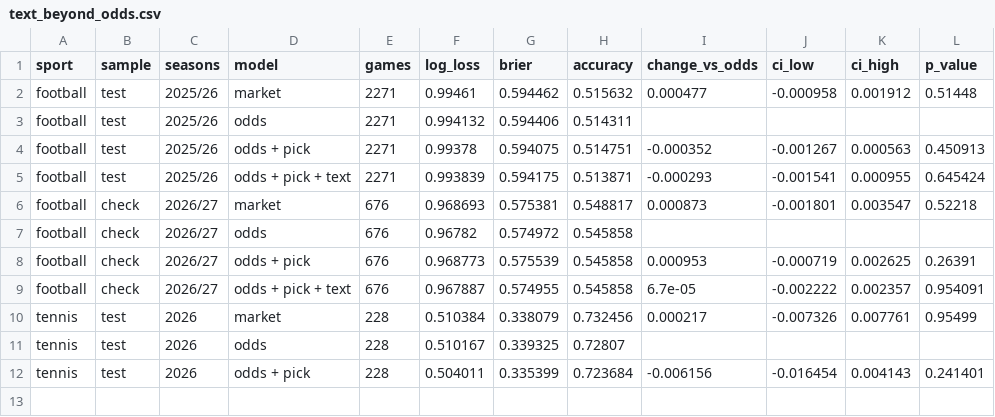
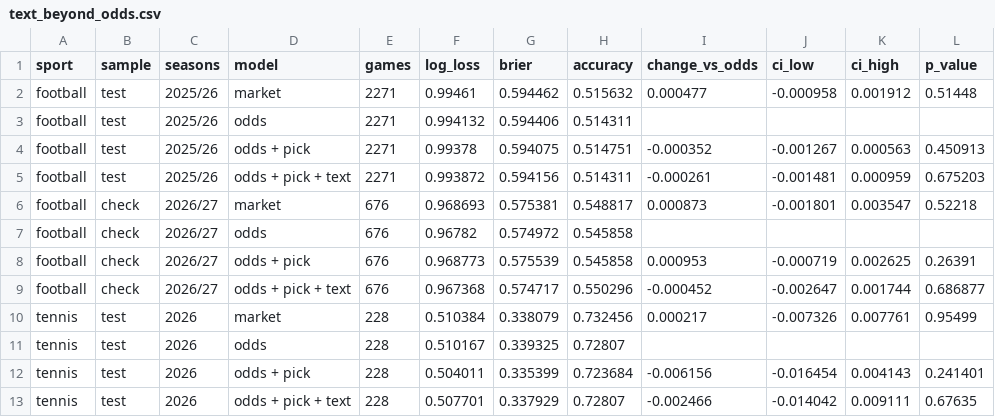
Before and after one commit to denishotii/pundits-vs-bookies, a CSV file: results/text_beyond_odds.csv, drawn as a sheet.

```diff
--- a/results/text_beyond_odds.csv
+++ b/results/text_beyond_odds.csv
@@ -4,3 +4,3 @@ football,test,2025/26,odds,2271,0.994132,0.594406,0.514311,,,,
 football,test,2025/26,odds + pick,2271,0.99378,0.594075,0.514751,-0.000352,-0.001267,0.000563,0.450913
-football,test,2025/26,odds + pick + text,2271,0.993839,0.594175,0.513871,-0.000293,-0.001541,0.000955,0.645424
+football,test,2025/26,odds + pick + text,2271,0.993872,0.594156,0.514311,-0.000261,-0.001481,0.000959,0.675203
 football,check,2026/27,market,676,0.968693,0.575381,0.548817,0.000873,-0.001801,0.003547,0.52218
@@ -8,3 +8,3 @@ football,check,2026/27,odds,676,0.96782,0.574972,0.545858,,,,
 football,check,2026/27,odds + pick,676,0.968773,0.575539,0.545858,0.000953,-0.000719,0.002625,0.26391
-football,check,2026/27,odds + pick + text,676,0.967887,0.574955,0.545858,6.7e-05,-0.002222,0.002357,0.954091
+football,check,2026/27,odds + pick + text,676,0.967368,0.574717,0.550296,-0.000452,-0.002647,0.001744,0.686877
 tennis,test,2026,market,228,0.510384,0.338079,0.732456,0.000217,-0.007326,0.007761,0.95499
@@ -12 +12,2 @@ tennis,test,2026,odds,228,0.510167,0.339325,0.72807,,,,
 tennis,test,2026,odds + pick,228,0.504011,0.335399,0.723684,-0.006156,-0.016454,0.004143,0.241401
+tennis,test,2026,odds + pick + text,228,0.507701,0.337929,0.72807,-0.002466,-0.014042,0.009111,0.67635
```
Also changed, not shown: results/backtest.csv, 15 other files.
